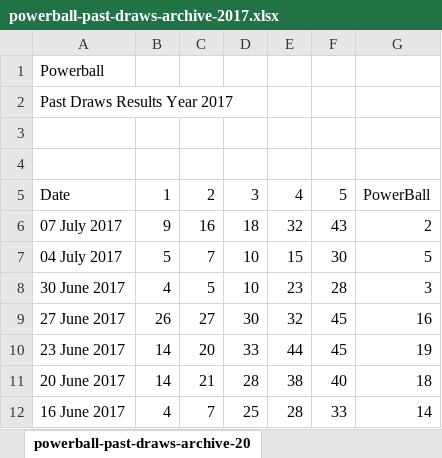
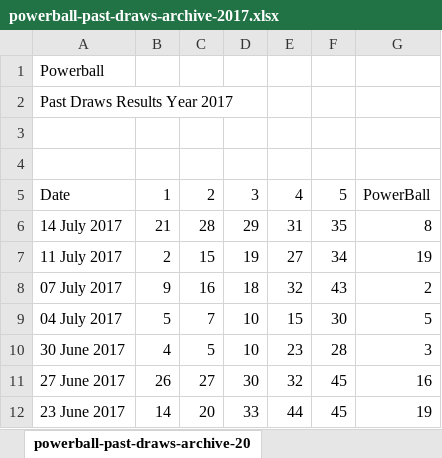
Before and after one commit to kumbirai/Lottology, an Excel workbook: Lotto/powerball/powerball-past-draws-archive-2017.xlsx, sheet powerball-past-draws-archive-20, drawn as a sheet; only a part is shown; the shorter side is filled out with more unchanged rows; values as stored, in another font and other column widths than the file's, no borders; the diff names each change by its address in the sheet, - before the commit and + after, or states it on an @@ line.

```diff
--- a/Lotto/powerball/powerball-past-draws-archive-2017.xlsx (sheet powerball-past-draws-archive-20)
+++ b/Lotto/powerball/powerball-past-draws-archive-2017.xlsx (sheet powerball-past-draws-archive-20)
+row 6: 14 July 2017 | 21 | 28 | 29 | 31 | 35 | 8
+row 7: 11 July 2017 | 2 | 15 | 19 | 27 | 34 | 19
```
Also changed, not shown: Lotto/lotto/lotto-past-draws-archive-2000.xlsx, Lotto/lotto/lotto-past-draws-archive-2001.xlsx, 27 other files.
